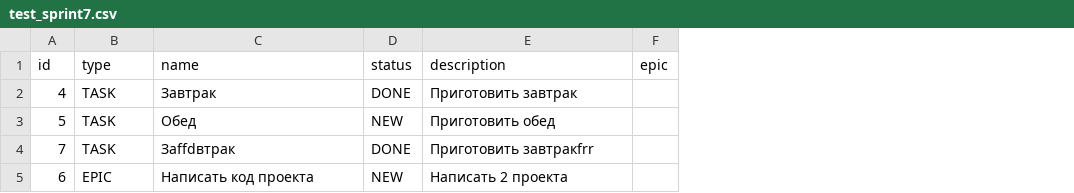
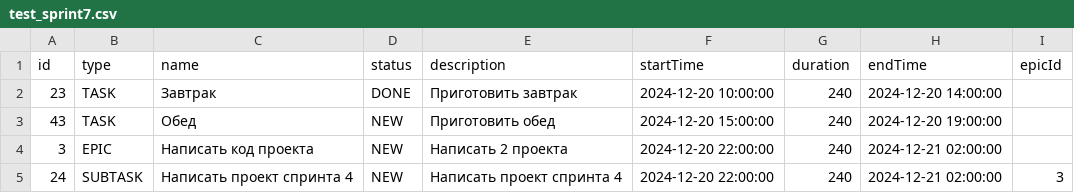
Before and after one commit to sergioskvo/java-kanban, a CSV file: src/resources/test_sprint7.csv, drawn as a sheet; removed rows and columns are numbered as before the commit, all else as after; the diff names each change by its address in the sheet, - before the commit and + after, or states it on an @@ line.

```diff
--- a/src/resources/test_sprint7.csv
+++ b/src/resources/test_sprint7.csv
-column F (epic), empty
+column F (startTime), rows 2-4: 2024-12-20 10:00:00 | 2024-12-20 15:00:00 | 2024-12-20 22:00:00
+column G (duration), rows 2-4: all 240
+column H (endTime), rows 2-4: 2024-12-20 14:00:00 | 2024-12-20 19:00:00 | 2024-12-21 02:00:00
+column I (epicId), empty
-A2 (id): 4
+A2 (id): 23
-A3 (id): 5
+A3 (id): 43
-row 4: 7 | TASK | Заffdвтрак | DONE | Приготовить завтракfrr
-A4 (id): 6
+A4 (id): 3
+row 5: 24 | SUBTASK | Написать проект спринта 4 | NEW | Написать проект спринта 4 | 2024-12-20 22:00:00 | 240 | 2024-12-21 02:00:00 | 3
```
Also changed, not shown: out/production/java-kanban/test_sprint7.csv, 10 other files.
